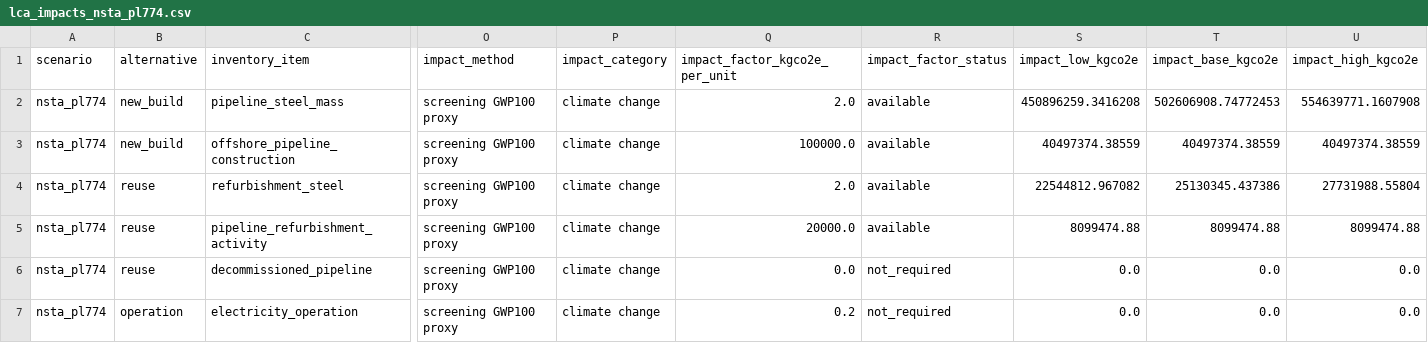
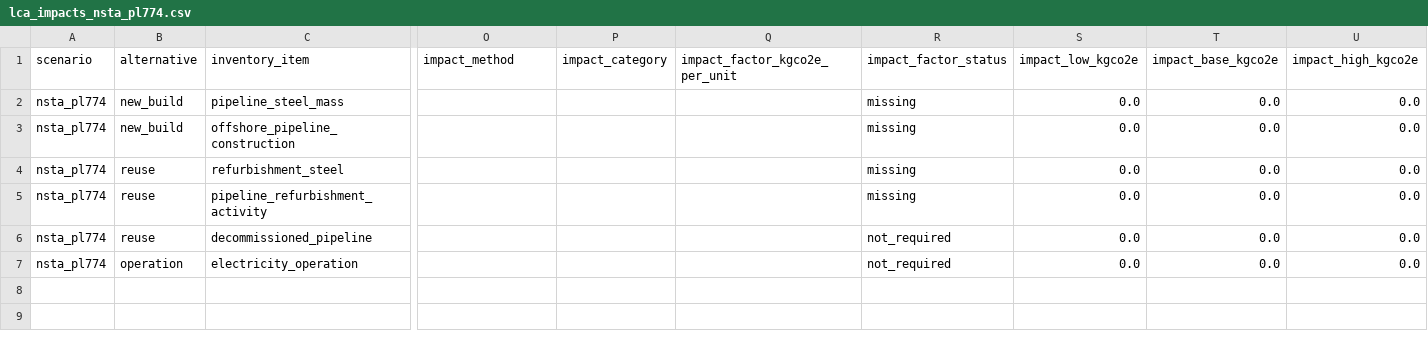
Before and after one commit to amirjahanbakhsh/Repurposing-Pipelines, a CSV file: model_layers/05_lca/lca_impacts_nsta_pl774.csv, drawn as a sheet; only a part is shown, gaps mark what is left out; the diff names each change by its address in the sheet, - before the commit and + after, or states it on an @@ line.

```diff
--- a/model_layers/05_lca/lca_impacts_nsta_pl774.csv
+++ b/model_layers/05_lca/lca_impacts_nsta_pl774.csv
-O2:O7 (impact_method): screening GWP100 proxy
+O2:O7 (impact_method): (empty)
-P2:P7 (impact_category): climate change
+P2:P7 (impact_category): (empty)
-Q2 (impact_factor_kgco2e_per_unit): 2.0
+Q2 (impact_factor_kgco2e_per_unit): (empty)
-R2:R5 (impact_factor_status): available
+R2:R5 (impact_factor_status): missing
-S2 (impact_low_kgco2e): 450896259.3416208
+S2 (impact_low_kgco2e): 0.0
-T2 (impact_base_kgco2e): 502606908.74772453
+T2 (impact_base_kgco2e): 0.0
-U2 (impact_high_kgco2e): 554639771.1607908
+U2 (impact_high_kgco2e): 0.0
-Q3 (impact_factor_kgco2e_per_unit): 100000.0
+Q3 (impact_factor_kgco2e_per_unit): (empty)
-S3 (impact_low_kgco2e): 40497374.38559
+S3 (impact_low_kgco2e): 0.0
-T3 (impact_base_kgco2e): 40497374.38559
+T3 (impact_base_kgco2e): 0.0
-U3 (impact_high_kgco2e): 40497374.38559
+U3 (impact_high_kgco2e): 0.0
-Q4 (impact_factor_kgco2e_per_unit): 2.0
+Q4 (impact_factor_kgco2e_per_unit): (empty)
-S4 (impact_low_kgco2e): 22544812.967082
+S4 (impact_low_kgco2e): 0.0
-T4 (impact_base_kgco2e): 25130345.437386
+T4 (impact_base_kgco2e): 0.0
-U4 (impact_high_kgco2e): 27731988.55804
+U4 (impact_high_kgco2e): 0.0
-Q5 (impact_factor_kgco2e_per_unit): 20000.0
+Q5 (impact_factor_kgco2e_per_unit): (empty)
-S5 (impact_low_kgco2e): 8099474.88
+S5 (impact_low_kgco2e): 0.0
-T5 (impact_base_kgco2e): 8099474.88
+T5 (impact_base_kgco2e): 0.0
-U5 (impact_high_kgco2e): 8099474.88
+U5 (impact_high_kgco2e): 0.0
-Q6 (impact_factor_kgco2e_per_unit): 0.0
+Q6 (impact_factor_kgco2e_per_unit): (empty)
-Q7 (impact_factor_kgco2e_per_unit): 0.2
+Q7 (impact_factor_kgco2e_per_unit): (empty)
```
Also changed, not shown: model_layers/04_cost_economics/refurbishment_cost_summary_nsta_pl774.csv, model_layers/04_cost_economics/refurbishment_costs_nsta_pl774.csv, 17 other files.
